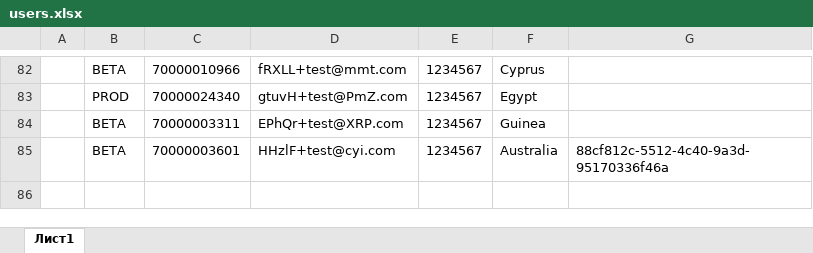
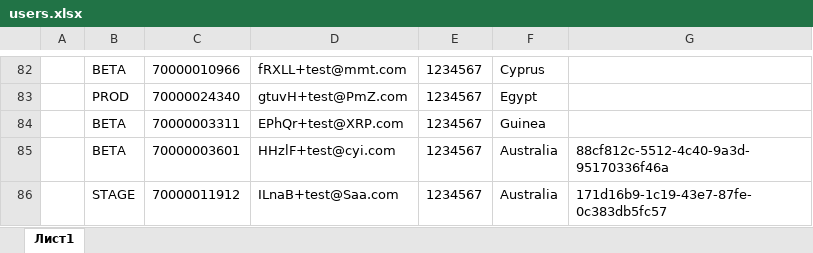
Before and after one commit to bochko99/Portfolio, an Excel workbook: reports/users.xlsx, sheet Лист1, drawn as a sheet; only a part is shown, gaps mark what is left out; values as stored, in another font and other column widths than the file's, no borders; the diff names each change by its address in the sheet, - before the commit and + after, or states it on an @@ line.

```diff
--- a/reports/users.xlsx (sheet Лист1)
+++ b/reports/users.xlsx (sheet Лист1)
+row 86:  | STAGE | 70000011912 | ILnaB+test@Saa.com | 1234567 | Australia | 171d16b9-1c19-43e7-87fe-0c383db5fc57
```
Also changed, not shown: 3 other files.
